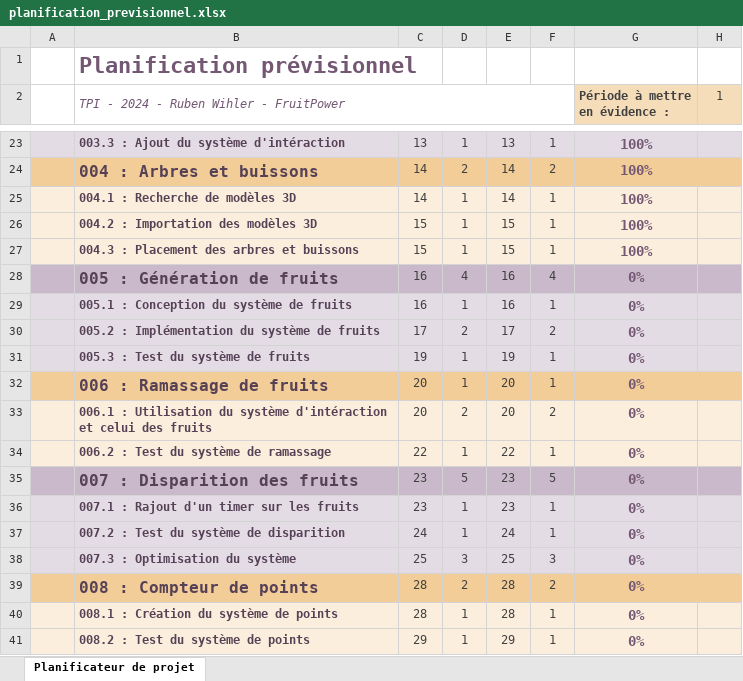
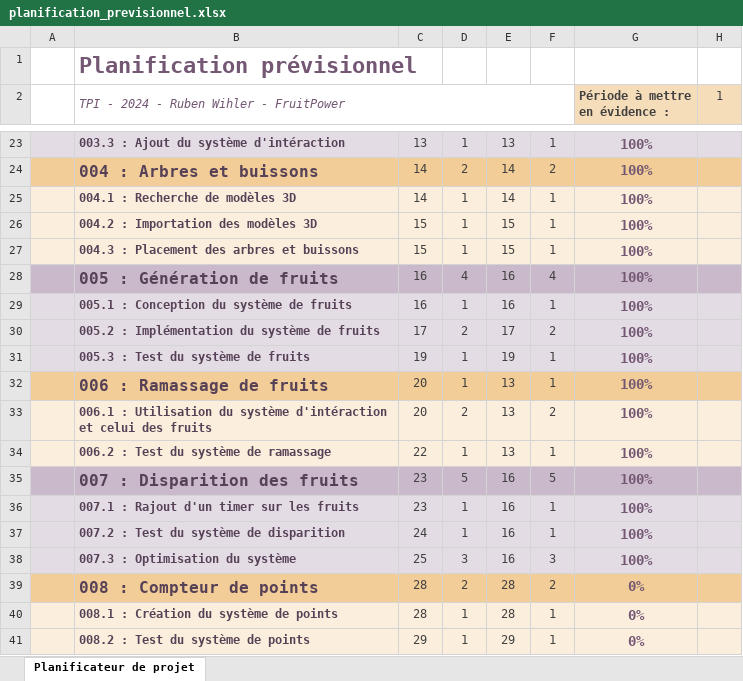
Before and after one commit to RubenWihler/FruitPower, an Excel workbook: Doc/Planification/planification_previsionnel.xlsx, sheet Planificateur de projet, drawn as a sheet; only a part is shown, gaps mark what is left out; values as stored, in another font and other column widths than the file's, no borders; conditional formats not drawn; the diff names each change by its address in the sheet, - before the commit and + after, or states it on an @@ line.

Commit message:
Added fruit system

```diff
--- a/Doc/Planification/planification_previsionnel.xlsx (sheet Planificateur de projet)
+++ b/Doc/Planification/planification_previsionnel.xlsx (sheet Planificateur de projet)
-G28:G38 (Période à mettre en évidence :): 0%
+G28:G38 (Période à mettre en évidence :): 100%
-E32:E33: 20
+E32:E33: 13
-E34: 22
+E34: 13
-E35:E36: 23
+E35:E36: 16
-E37: 24
+E37: 16
-E38: 25
+E38: 16
```
Also changed, not shown: 31 other files.
